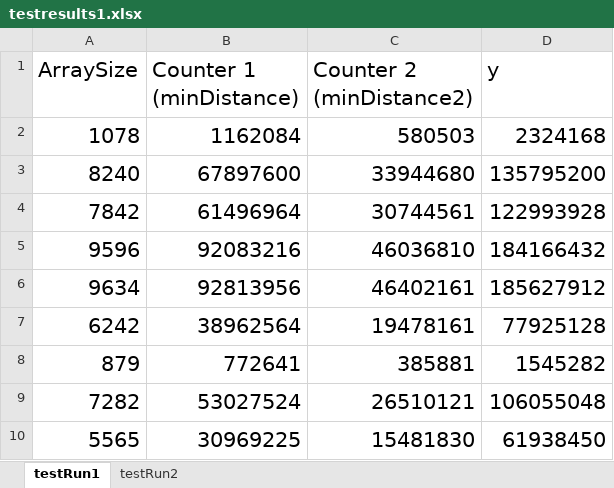
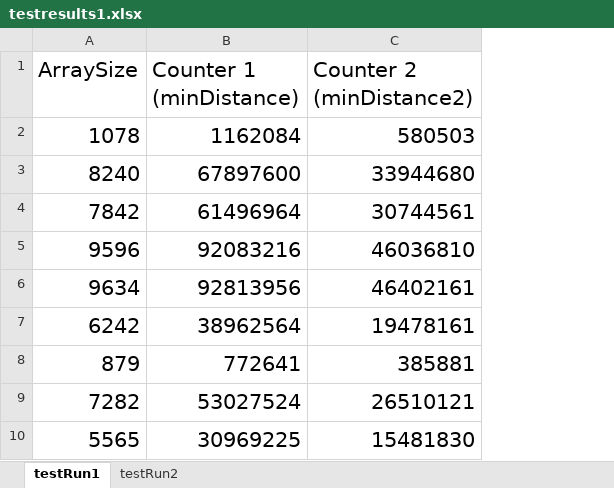
Before and after one commit to vaibhavvachhani/CAB301-Assignment2, an Excel workbook: testresults1.xlsx, sheet testRun1, drawn as a sheet; only a part is shown; values as stored, in another font and other column widths than the file's, no borders; charts and pictures not drawn; the diff names each change by its address in the sheet, - before the commit and + after, or states it on an @@ line.

Commit message:
one more test

```diff
--- a/testresults1.xlsx (sheet testRun1)
+++ b/testresults1.xlsx (sheet testRun1)
-column D (y), rows 2-10: 2324168 | 135795200 | 122993928 | 184166432 | 185627912 | 77925128 | 1545282 | 106055048 | 61938450
```
Also changed, not shown: sheet testRun2, charts or pictures, 2 other files.
